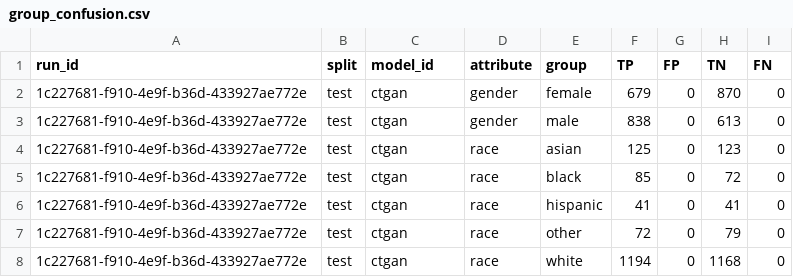
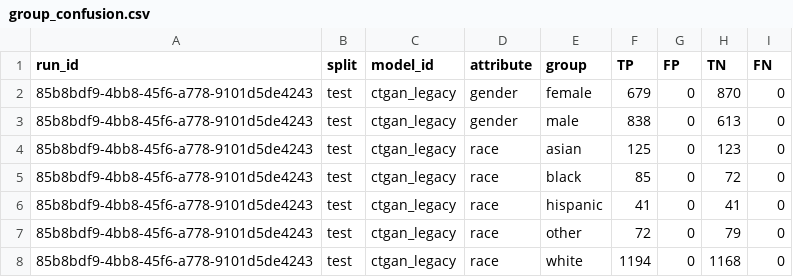
Before and after one commit to equilens-labs/fl-bsa-whitepaper, a CSV file: intake/group_confusion.csv, drawn as a sheet.

```diff
--- a/intake/group_confusion.csv
+++ b/intake/group_confusion.csv
@@ -1,8 +1,8 @@
 run_id,split,model_id,attribute,group,TP,FP,TN,FN
-1c227681-f910-4e9f-b36d-433927ae772e,test,ctgan,gender,female,679,0,870,0
-1c227681-f910-4e9f-b36d-433927ae772e,test,ctgan,gender,male,838,0,613,0
-1c227681-f910-4e9f-b36d-433927ae772e,test,ctgan,race,asian,125,0,123,0
-1c227681-f910-4e9f-b36d-433927ae772e,test,ctgan,race,black,85,0,72,0
-1c227681-f910-4e9f-b36d-433927ae772e,test,ctgan,race,hispanic,41,0,41,0
-1c227681-f910-4e9f-b36d-433927ae772e,test,ctgan,race,other,72,0,79,0
-1c227681-f910-4e9f-b36d-433927ae772e,test,ctgan,race,white,1194,0,1168,0
+85b8bdf9-4bb8-45f6-a778-9101d5de4243,test,ctgan_legacy,gender,female,679,0,870,0
+85b8bdf9-4bb8-45f6-a778-9101d5de4243,test,ctgan_legacy,gender,male,838,0,613,0
+85b8bdf9-4bb8-45f6-a778-9101d5de4243,test,ctgan_legacy,race,asian,125,0,123,0
+85b8bdf9-4bb8-45f6-a778-9101d5de4243,test,ctgan_legacy,race,black,85,0,72,0
+85b8bdf9-4bb8-45f6-a778-9101d5de4243,test,ctgan_legacy,race,hispanic,41,0,41,0
+85b8bdf9-4bb8-45f6-a778-9101d5de4243,test,ctgan_legacy,race,other,72,0,79,0
+85b8bdf9-4bb8-45f6-a778-9101d5de4243,test,ctgan_legacy,race,white,1194,0,1168,0
```
Also changed, not shown: intake/metrics_long.csv, intake/selection_rates.csv, 31 other files.
